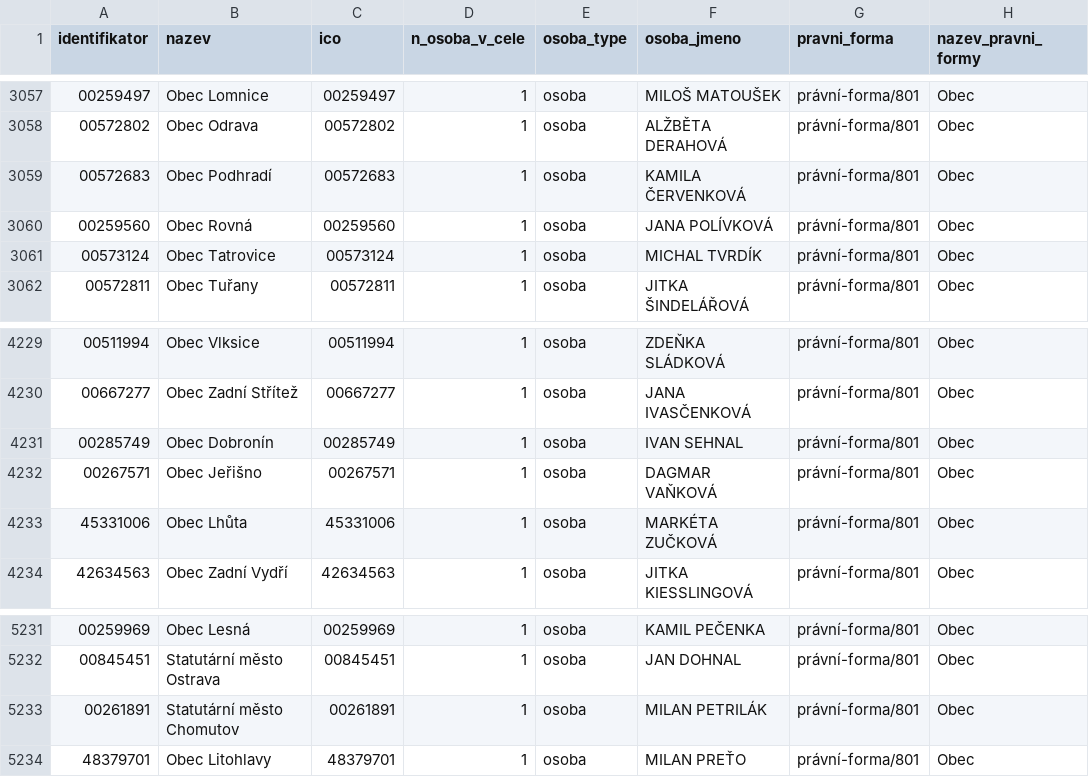
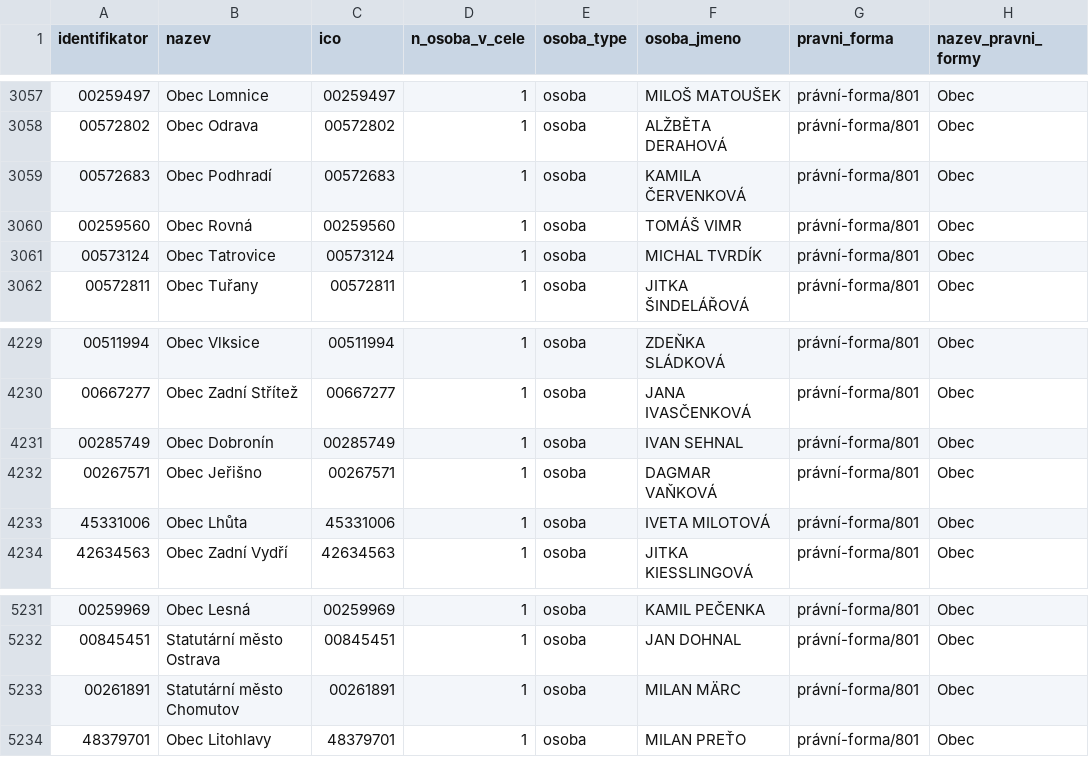
Before and after one commit to skvrnami/mayors2, a CSV file: output/soucasni_starostove_hejtmani.csv, drawn as a sheet; only a part is shown, gaps mark what is left out.

```diff
--- a/output/soucasni_starostove_hejtmani.csv
+++ b/output/soucasni_starostove_hejtmani.csv
@@ -3059,3 +3059,3 @@
 "00572683","Obec Podhradí","00572683",1,"osoba","KAMILA ČERVENKOVÁ","právní-forma/801","Obec"
-"00259560","Obec Rovná","00259560",1,"osoba","JANA POLÍVKOVÁ","právní-forma/801","Obec"
+"00259560","Obec Rovná","00259560",1,"osoba","TOMÁŠ VIMR","právní-forma/801","Obec"
 "00573124","Obec Tatrovice","00573124",1,"osoba","MICHAL TVRDÍK","právní-forma/801","Obec"
@@ -4232,3 +4232,3 @@
 "00267571","Obec Jeřišno","00267571",1,"osoba","DAGMAR VAŇKOVÁ","právní-forma/801","Obec"
-"45331006","Obec Lhůta","45331006",1,"osoba","MARKÉTA ZUČKOVÁ","právní-forma/801","Obec"
+"45331006","Obec Lhůta","45331006",1,"osoba","IVETA MILOTOVÁ","právní-forma/801","Obec"
 "42634563","Obec Zadní Vydří","42634563",1,"osoba","JITKA KIESSLINGOVÁ","právní-forma/801","Obec"
@@ -5232,3 +5232,3 @@
 "00845451","Statutární město Ostrava","00845451",1,"osoba","JAN DOHNAL","právní-forma/801","Obec"
-"00261891","Statutární město Chomutov","00261891",1,"osoba","MILAN PETRILÁK","právní-forma/801","Obec"
+"00261891","Statutární město Chomutov","00261891",1,"osoba","MILAN MÄRC","právní-forma/801","Obec"
 "48379701","Obec Litohlavy","48379701",1,"osoba","MILAN PREŤO","právní-forma/801","Obec"
```
Also changed, not shown: 2 other files.
